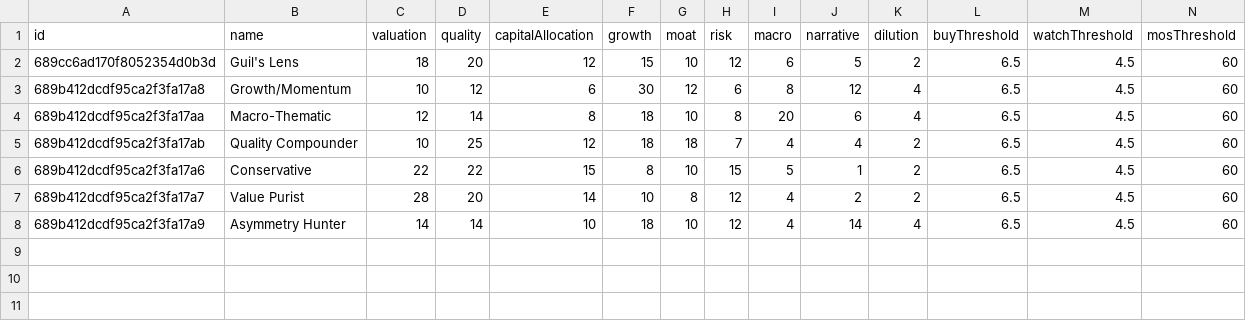
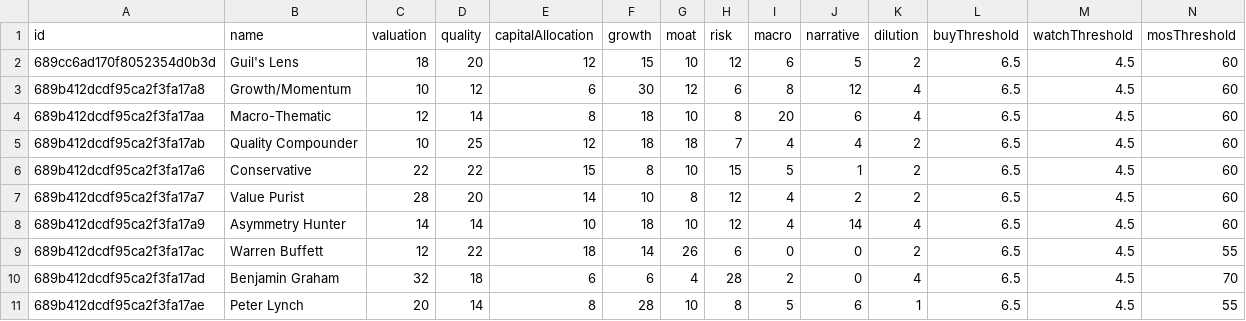
Before and after one commit to gzimm88/StockLensesV2, a CSV file: data_exports/LensPreset_export.csv, drawn as a sheet; only a part is shown; rows hold the shown columns only; the diff names each change by its address in the sheet, - before the commit and + after, or states it on an @@ line.

```diff
--- a/data_exports/LensPreset_export.csv
+++ b/data_exports/LensPreset_export.csv
+row 9: 689b412dcdf95ca2f3fa17ac | Warren Buffett | 12 | 22 | 18 | 14 | 26 | 6 | 0 | 0 | 2 | 6.5 | 4.5 | 55
+row 10: 689b412dcdf95ca2f3fa17ad | Benjamin Graham | 32 | 18 | 6 | 6 | 4 | 28 | 2 | 0 | 4 | 6.5 | 4.5 | 70
+row 11: 689b412dcdf95ca2f3fa17ae | Peter Lynch | 20 | 14 | 8 | 28 | 10 | 8 | 5 | 6 | 1 | 6.5 | 4.5 | 55
```
Also changed, not shown: 9 other files.
